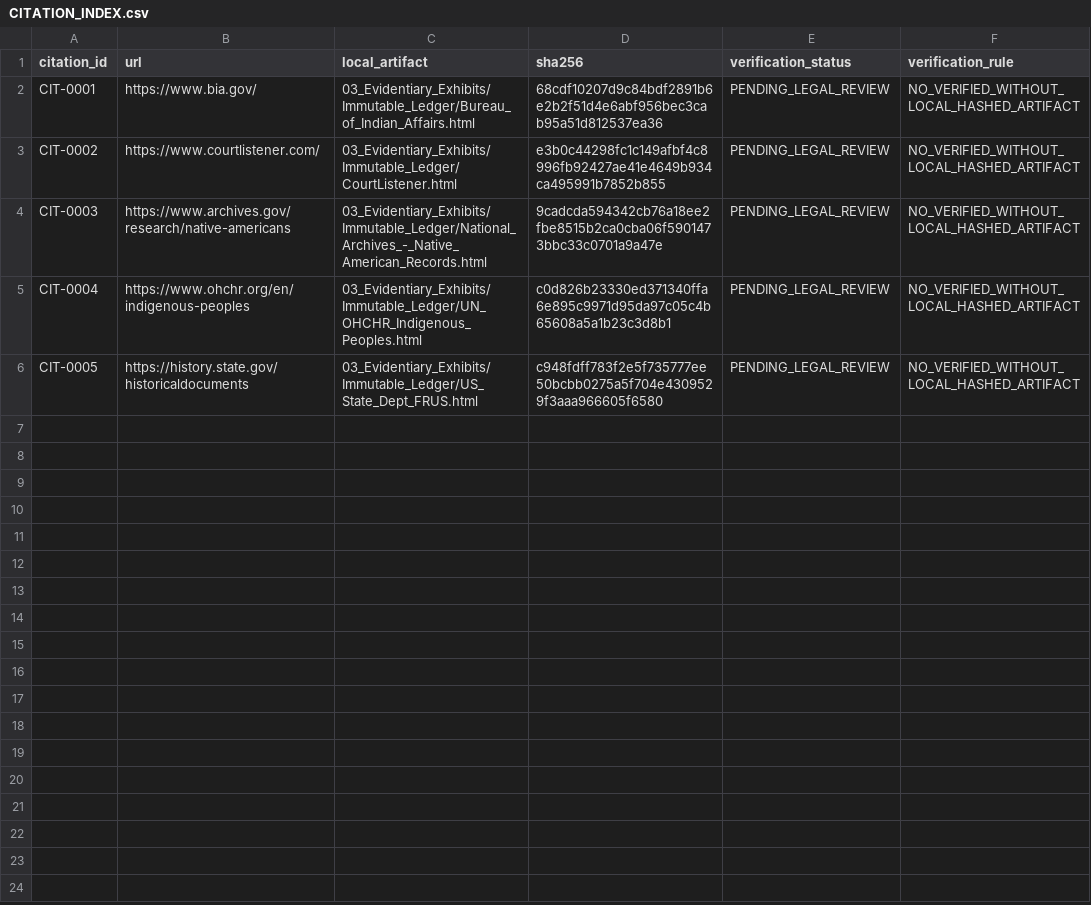
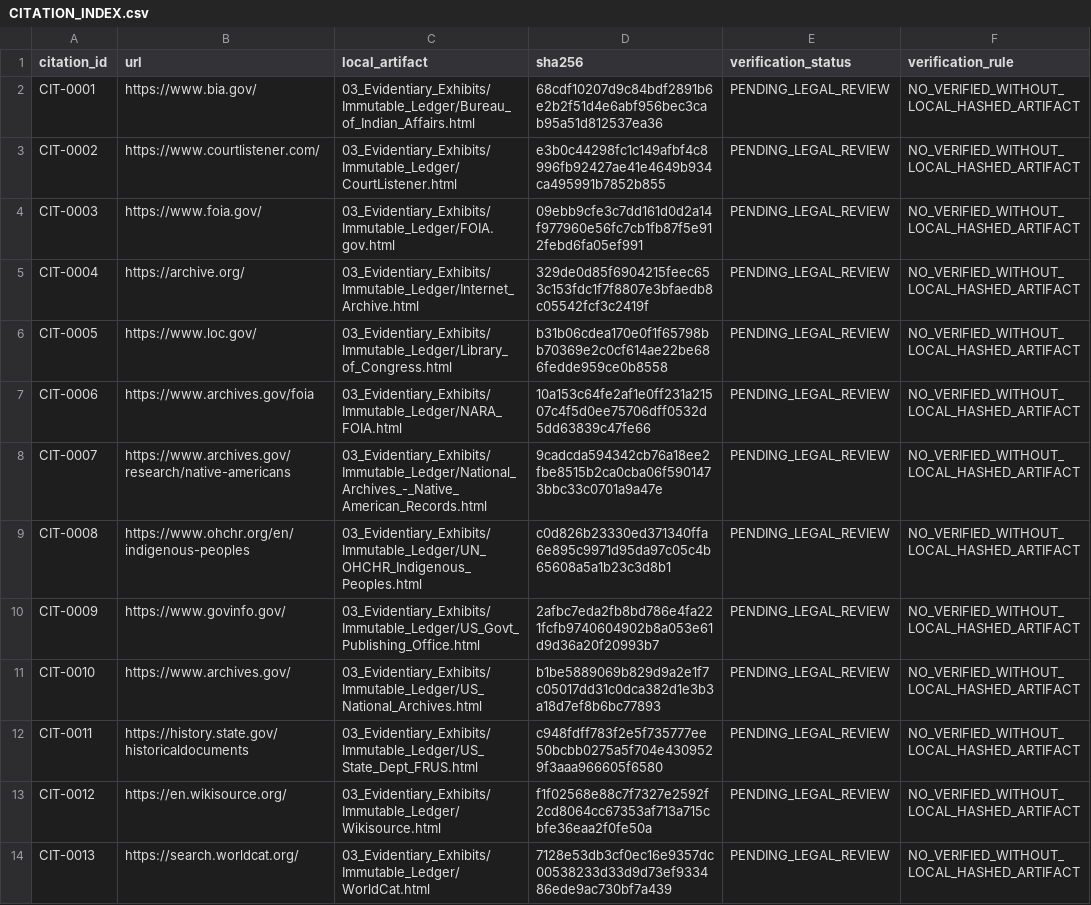
Before and after one commit to GlobalRestitutionAlliance/turtle-island-us-ca-santa-rosa-band-of-cahuilla-indians-cali-master-litigation, a CSV file: 03_Evidentiary_Exhibits/CITATION_INDEX.csv, drawn as a sheet.

Commit message:
Batch 2b: harvest expanded sources, citations, manifests

```diff
--- a/03_Evidentiary_Exhibits/CITATION_INDEX.csv
+++ b/03_Evidentiary_Exhibits/CITATION_INDEX.csv
@@ -3,4 +3,12 @@ CIT-0001,https://www.bia.gov/,03_Evidentiary_Exhibits/Immutable_Ledger/Bureau_of
 CIT-0002,https://www.courtlistener.com/,03_Evidentiary_Exhibits/Immutable_Ledger/CourtListener.html,e3b0c44298fc1c149afbf4c8996fb92427ae41e4649b934ca495991b7852b855,PENDING_LEGAL_REVIEW,NO_VERIFIED_WITHOUT_LOCAL_HASHED_ARTIFACT
-CIT-0003,https://www.archives.gov/research/native-americans,03_Evidentiary_Exhibits/Immutable_Ledger/National_Archives_-_Native_American_Records.html,9cadcda594342cb76a18ee2fbe8515b2ca0cba06f5901473bbc33c0701a9a47e,PENDING_LEGAL_REVIEW,NO_VERIFIED_WITHOUT_LOCAL_HASHED_ARTIFACT
-CIT-0004,https://www.ohchr.org/en/indigenous-peoples,03_Evidentiary_Exhibits/Immutable_Ledger/UN_OHCHR_Indigenous_Peoples.html,c0d826b23330ed371340ffa6e895c9971d95da97c05c4b65608a5a1b23c3d8b1,PENDING_LEGAL_REVIEW,NO_VERIFIED_WITHOUT_LOCAL_HASHED_ARTIFACT
-CIT-0005,https://history.state.gov/historicaldocuments,03_Evidentiary_Exhibits/Immutable_Ledger/US_State_Dept_FRUS.html,c948fdff783f2e5f735777ee50bcbb0275a5f704e4309529f3aaa966605f6580,PENDING_LEGAL_REVIEW,NO_VERIFIED_WITHOUT_LOCAL_HASHED_ARTIFACT
+CIT-0003,https://www.foia.gov/,03_Evidentiary_Exhibits/Immutable_Ledger/FOIA.gov.html,09ebb9cfe3c7dd161d0d2a14f977960e56fc7cb1fb87f5e912febd6fa05ef991,PENDING_LEGAL_REVIEW,NO_VERIFIED_WITHOUT_LOCAL_HASHED_ARTIFACT
+CIT-0004,https://archive.org/,03_Evidentiary_Exhibits/Immutable_Ledger/Internet_Archive.html,329de0d85f6904215feec653c153fdc1f7f8807e3bfaedb8c05542fcf3c2419f,PENDING_LEGAL_REVIEW,NO_VERIFIED_WITHOUT_LOCAL_HASHED_ARTIFACT
+CIT-0005,https://www.loc.gov/,03_Evidentiary_Exhibits/Immutable_Ledger/Library_of_Congress.html,b31b06cdea170e0f1f65798bb70369e2c0cf614ae22be686fedde959ce0b8558,PENDING_LEGAL_REVIEW,NO_VERIFIED_WITHOUT_LOCAL_HASHED_ARTIFACT
+CIT-0006,https://www.archives.gov/foia,03_Evidentiary_Exhibits/Immutable_Ledger/NARA_FOIA.html,10a153c64fe2af1e0ff231a21507c4f5d0ee75706dff0532d5dd63839c47fe66,PENDING_LEGAL_REVIEW,NO_VERIFIED_WITHOUT_LOCAL_HASHED_ARTIFACT
+CIT-0007,https://www.archives.gov/research/native-americans,03_Evidentiary_Exhibits/Immutable_Ledger/National_Archives_-_Native_American_Records.html,9cadcda594342cb76a18ee2fbe8515b2ca0cba06f5901473bbc33c0701a9a47e,PENDING_LEGAL_REVIEW,NO_VERIFIED_WITHOUT_LOCAL_HASHED_ARTIFACT
+CIT-0008,https://www.ohchr.org/en/indigenous-peoples,03_Evidentiary_Exhibits/Immutable_Ledger/UN_OHCHR_Indigenous_Peoples.html,c0d826b23330ed371340ffa6e895c9971d95da97c05c4b65608a5a1b23c3d8b1,PENDING_LEGAL_REVIEW,NO_VERIFIED_WITHOUT_LOCAL_HASHED_ARTIFACT
+CIT-0009,https://www.govinfo.gov/,03_Evidentiary_Exhibits/Immutable_Ledger/US_Govt_Publishing_Office.html,2afbc7eda2fb8bd786e4fa221fcfb9740604902b8a053e61d9d36a20f20993b7,PENDING_LEGAL_REVIEW,NO_VERIFIED_WITHOUT_LOCAL_HASHED_ARTIFACT
+CIT-0010,https://www.archives.gov/,03_Evidentiary_Exhibits/Immutable_Ledger/US_National_Archives.html,b1be5889069b829d9a2e1f7c05017dd31c0dca382d1e3b3a18d7ef8b6bc77893,PENDING_LEGAL_REVIEW,NO_VERIFIED_WITHOUT_LOCAL_HASHED_ARTIFACT
+CIT-0011,https://history.state.gov/historicaldocuments,03_Evidentiary_Exhibits/Immutable_Ledger/US_State_Dept_FRUS.html,c948fdff783f2e5f735777ee50bcbb0275a5f704e4309529f3aaa966605f6580,PENDING_LEGAL_REVIEW,NO_VERIFIED_WITHOUT_LOCAL_HASHED_ARTIFACT
+CIT-0012,https://en.wikisource.org/,03_Evidentiary_Exhibits/Immutable_Ledger/Wikisource.html,f1f02568e88c7f7327e2592f2cd8064cc67353af713a715cbfe36eaa2f0fe50a,PENDING_LEGAL_REVIEW,NO_VERIFIED_WITHOUT_LOCAL_HASHED_ARTIFACT
+CIT-0013,https://search.worldcat.org/,03_Evidentiary_Exhibits/Immutable_Ledger/WorldCat.html,7128e53db3cf0ec16e9357dc00538233d33d9d73ef933486ede9ac730bf7a439,PENDING_LEGAL_REVIEW,NO_VERIFIED_WITHOUT_LOCAL_HASHED_ARTIFACT
```
Also changed, not shown: 32 other files.
